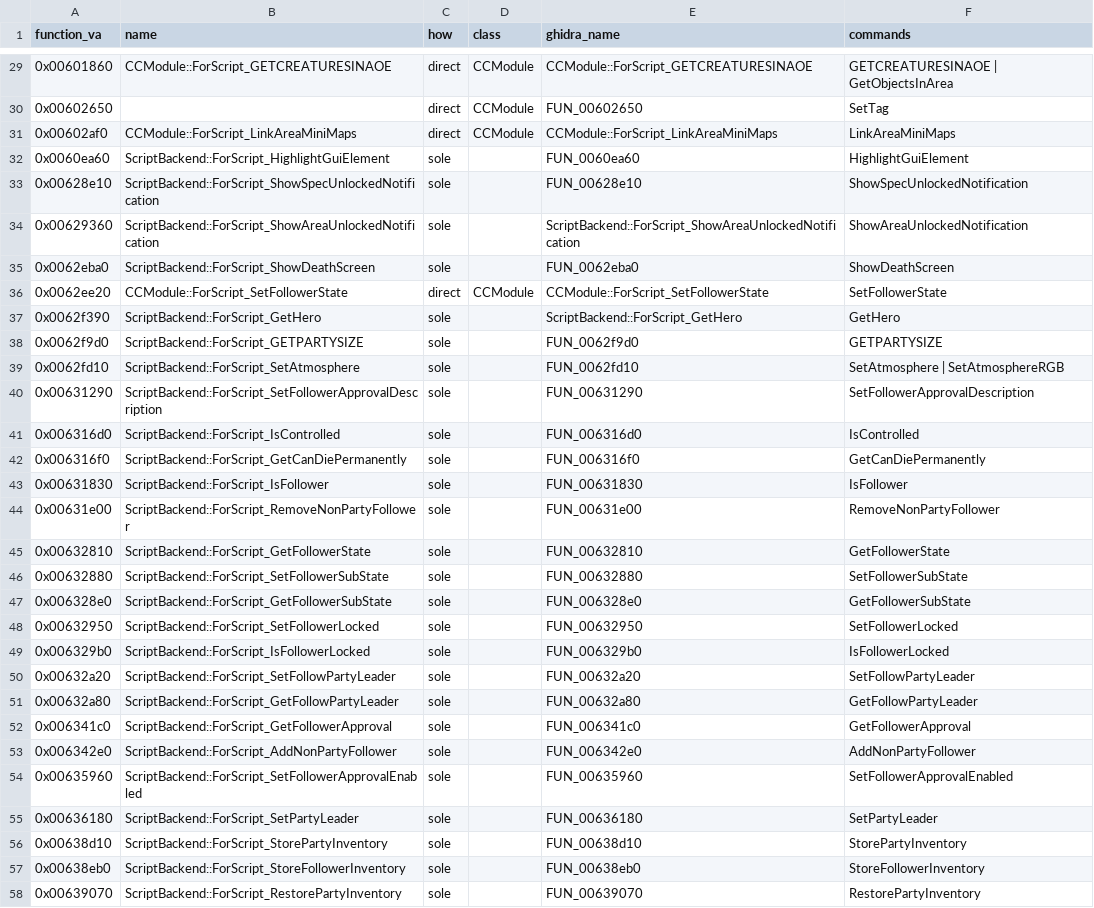
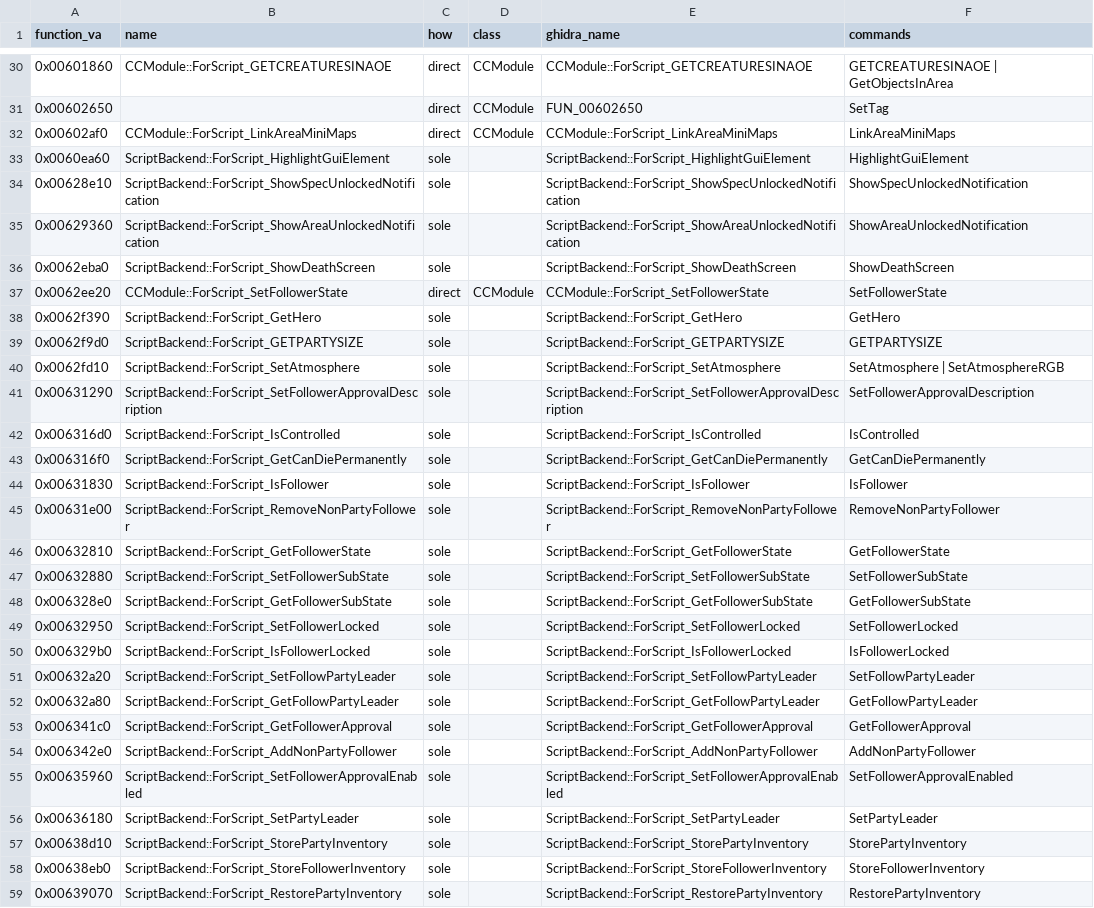
Before and after one commit to Whocares66-Dev/DAOLib, a CSV file: dev/script_backends.csv, drawn as a sheet; only a part is shown, gaps mark what is left out; the diff covers the shown part only.

```diff
--- a/dev/script_backends.csv
+++ b/dev/script_backends.csv
@@ -31,28 +32,28 @@ function_va,name,how,class,ghidra_name,commands
 0x00602af0,CCModule::ForScript_LinkAreaMiniMaps,direct,CCModule,CCModule::ForScript_LinkAreaMiniMaps,LinkAreaMiniMaps
-0x0060ea60,ScriptBackend::ForScript_HighlightGuiElement,sole,,FUN_0060ea60,HighlightGuiElement
-0x00628e10,ScriptBackend::ForScript_ShowSpecUnlockedNotification,sole,,FUN_00628e10,ShowSpecUnlockedNotification
+0x0060ea60,ScriptBackend::ForScript_HighlightGuiElement,sole,,ScriptBackend::ForScript_HighlightGuiElement,HighlightGuiElement
+0x00628e10,ScriptBackend::ForScript_ShowSpecUnlockedNotification,sole,,ScriptBackend::ForScript_ShowSpecUnlockedNotification,ShowSpecUnlockedNotification
 0x00629360,ScriptBackend::ForScript_ShowAreaUnlockedNotification,sole,,ScriptBackend::ForScript_ShowAreaUnlockedNotification,ShowAreaUnlockedNotification
-0x0062eba0,ScriptBackend::ForScript_ShowDeathScreen,sole,,FUN_0062eba0,ShowDeathScreen
+0x0062eba0,ScriptBackend::ForScript_ShowDeathScreen,sole,,ScriptBackend::ForScript_ShowDeathScreen,ShowDeathScreen
 0x0062ee20,CCModule::ForScript_SetFollowerState,direct,CCModule,CCModule::ForScript_SetFollowerState,SetFollowerState
 0x0062f390,ScriptBackend::ForScript_GetHero,sole,,ScriptBackend::ForScript_GetHero,GetHero
-0x0062f9d0,ScriptBackend::ForScript_GETPARTYSIZE,sole,,FUN_0062f9d0,GETPARTYSIZE
-0x0062fd10,ScriptBackend::ForScript_SetAtmosphere,sole,,FUN_0062fd10,SetAtmosphere | SetAtmosphereRGB
-0x00631290,ScriptBackend::ForScript_SetFollowerApprovalDescription,sole,,FUN_00631290,SetFollowerApprovalDescription
-0x006316d0,ScriptBackend::ForScript_IsControlled,sole,,FUN_006316d0,IsControlled
-0x006316f0,ScriptBackend::ForScript_GetCanDiePermanently,sole,,FUN_006316f0,GetCanDiePermanently
-0x00631830,ScriptBackend::ForScript_IsFollower,sole,,FUN_00631830,IsFollower
-0x00631e00,ScriptBackend::ForScript_RemoveNonPartyFollower,sole,,FUN_00631e00,RemoveNonPartyFollower
-0x00632810,ScriptBackend::ForScript_GetFollowerState,sole,,FUN_00632810,GetFollowerState
-0x00632880,ScriptBackend::ForScript_SetFollowerSubState,sole,,FUN_00632880,SetFollowerSubState
-0x006328e0,ScriptBackend::ForScript_GetFollowerSubState,sole,,FUN_006328e0,GetFollowerSubState
-0x00632950,ScriptBackend::ForScript_SetFollowerLocked,sole,,FUN_00632950,SetFollowerLocked
-0x006329b0,ScriptBackend::ForScript_IsFollowerLocked,sole,,FUN_006329b0,IsFollowerLocked
-0x00632a20,ScriptBackend::ForScript_SetFollowPartyLeader,sole,,FUN_00632a20,SetFollowPartyLeader
-0x00632a80,ScriptBackend::ForScript_GetFollowPartyLeader,sole,,FUN_00632a80,GetFollowPartyLeader
-0x006341c0,ScriptBackend::ForScript_GetFollowerApproval,sole,,FUN_006341c0,GetFollowerApproval
-0x006342e0,ScriptBackend::ForScript_AddNonPartyFollower,sole,,FUN_006342e0,AddNonPartyFollower
-0x00635960,ScriptBackend::ForScript_SetFollowerApprovalEnabled,sole,,FUN_00635960,SetFollowerApprovalEnabled
-0x00636180,ScriptBackend::ForScript_SetPartyLeader,sole,,FUN_00636180,SetPartyLeader
-0x00638d10,ScriptBackend::ForScript_StorePartyInventory,sole,,FUN_00638d10,StorePartyInventory
-0x00638eb0,ScriptBackend::ForScript_StoreFollowerInventory,sole,,FUN_00638eb0,StoreFollowerInventory
-0x00639070,ScriptBackend::ForScript_RestorePartyInventory,sole,,FUN_00639070,RestorePartyInventory
+0x0062f9d0,ScriptBackend::ForScript_GETPARTYSIZE,sole,,ScriptBackend::ForScript_GETPARTYSIZE,GETPARTYSIZE
+0x0062fd10,ScriptBackend::ForScript_SetAtmosphere,sole,,ScriptBackend::ForScript_SetAtmosphere,SetAtmosphere | SetAtmosphereRGB
+0x00631290,ScriptBackend::ForScript_SetFollowerApprovalDescription,sole,,ScriptBackend::ForScript_SetFollowerApprovalDescription,SetFollowerApprovalDescription
+0x006316d0,ScriptBackend::ForScript_IsControlled,sole,,ScriptBackend::ForScript_IsControlled,IsControlled
+0x006316f0,ScriptBackend::ForScript_GetCanDiePermanently,sole,,ScriptBackend::ForScript_GetCanDiePermanently,GetCanDiePermanently
+0x00631830,ScriptBackend::ForScript_IsFollower,sole,,ScriptBackend::ForScript_IsFollower,IsFollower
+0x00631e00,ScriptBackend::ForScript_RemoveNonPartyFollower,sole,,ScriptBackend::ForScript_RemoveNonPartyFollower,RemoveNonPartyFollower
+0x00632810,ScriptBackend::ForScript_GetFollowerState,sole,,ScriptBackend::ForScript_GetFollowerState,GetFollowerState
+0x00632880,ScriptBackend::ForScript_SetFollowerSubState,sole,,ScriptBackend::ForScript_SetFollowerSubState,SetFollowerSubState
+0x006328e0,ScriptBackend::ForScript_GetFollowerSubState,sole,,ScriptBackend::ForScript_GetFollowerSubState,GetFollowerSubState
+0x00632950,ScriptBackend::ForScript_SetFollowerLocked,sole,,ScriptBackend::ForScript_SetFollowerLocked,SetFollowerLocked
+0x006329b0,ScriptBackend::ForScript_IsFollowerLocked,sole,,ScriptBackend::ForScript_IsFollowerLocked,IsFollowerLocked
+0x00632a20,ScriptBackend::ForScript_SetFollowPartyLeader,sole,,ScriptBackend::ForScript_SetFollowPartyLeader,SetFollowPartyLeader
+0x00632a80,ScriptBackend::ForScript_GetFollowPartyLeader,sole,,ScriptBackend::ForScript_GetFollowPartyLeader,GetFollowPartyLeader
+0x006341c0,ScriptBackend::ForScript_GetFollowerApproval,sole,,ScriptBackend::ForScript_GetFollowerApproval,GetFollowerApproval
+0x006342e0,ScriptBackend::ForScript_AddNonPartyFollower,sole,,ScriptBackend::ForScript_AddNonPartyFollower,AddNonPartyFollower
+0x00635960,ScriptBackend::ForScript_SetFollowerApprovalEnabled,sole,,ScriptBackend::ForScript_SetFollowerApprovalEnabled,SetFollowerApprovalEnabled
+0x00636180,ScriptBackend::ForScript_SetPartyLeader,sole,,ScriptBackend::ForScript_SetPartyLeader,SetPartyLeader
+0x00638d10,ScriptBackend::ForScript_StorePartyInventory,sole,,ScriptBackend::ForScript_StorePartyInventory,StorePartyInventory
+0x00638eb0,ScriptBackend::ForScript_StoreFollowerInventory,sole,,ScriptBackend::ForScript_StoreFollowerInventory,StoreFollowerInventory
+0x00639070,ScriptBackend::ForScript_RestorePartyInventory,sole,,ScriptBackend::ForScript_RestorePartyInventory,RestorePartyInventory
```
Also changed, not shown: 2 added rows, 6 removed rows and 136 edited cells elsewhere in this file, 10 other files.
